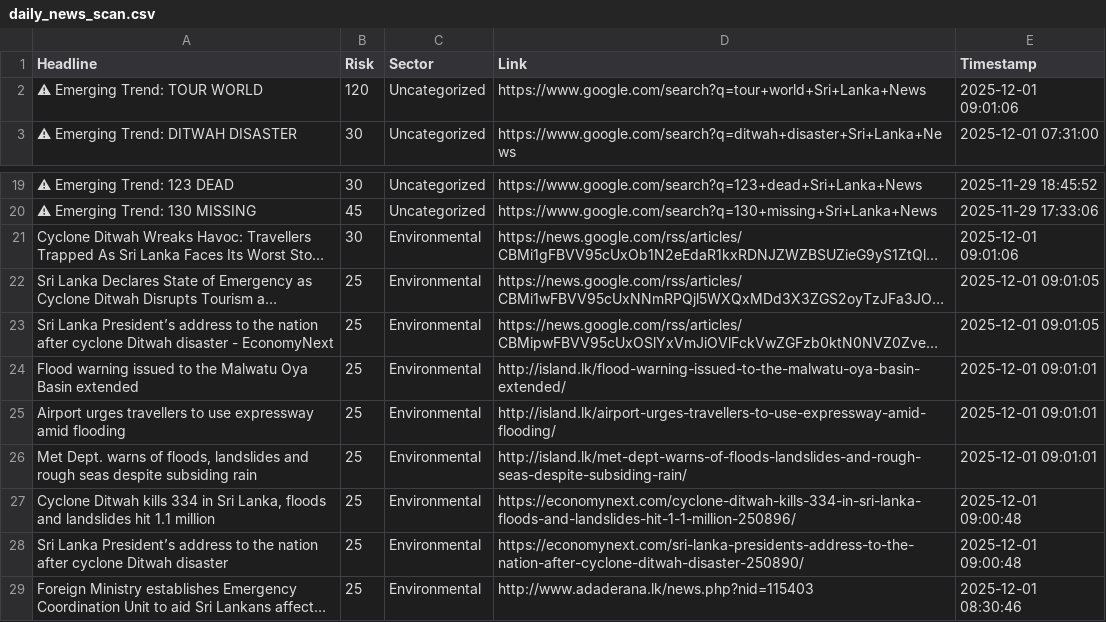
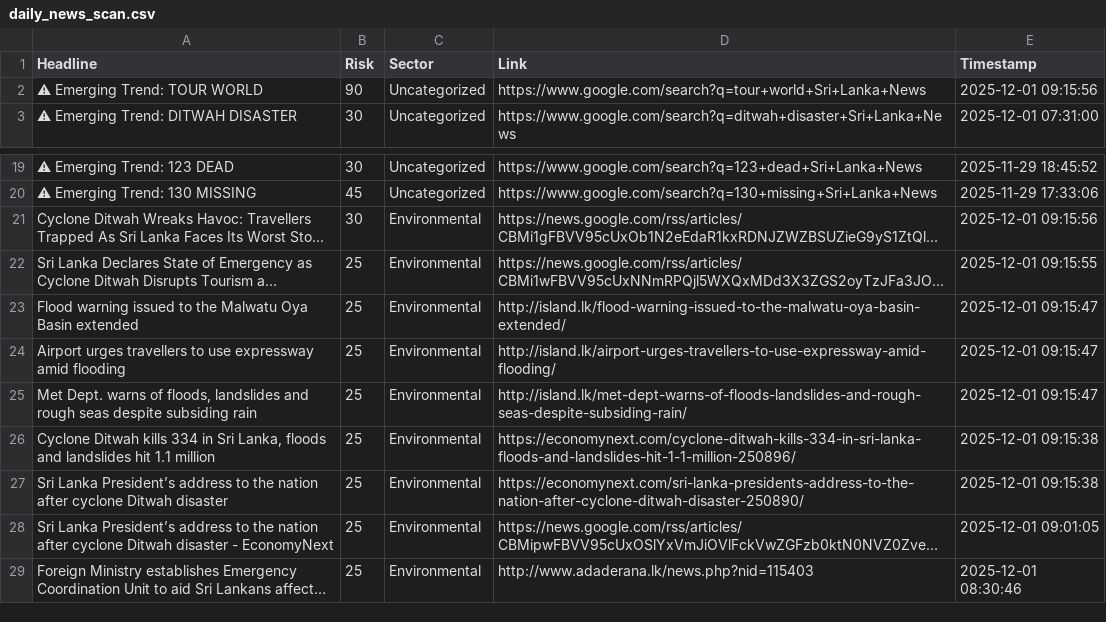
Before and after one commit to usmaanimran/vita_lk, a CSV file: data/daily_news_scan.csv, drawn as a sheet; only a part is shown, gaps mark what is left out; long unchanged cells end in …; removed rows and columns are numbered as before the commit, all else as after; the diff names each change by its address in the sheet, - before the commit and + after, or states it on an @@ line.

```diff
--- a/data/daily_news_scan.csv
+++ b/data/daily_news_scan.csv
-B2 (Risk): 120
+B2 (Risk): 90
-E2 (Timestamp): 2025-12-01 09:01:06
+E2 (Timestamp): 2025-12-01 09:15:56
-E21 (Timestamp): 2025-12-01 09:01:06
+E21 (Timestamp): 2025-12-01 09:15:56
-E22 (Timestamp): 2025-12-01 09:01:05
+E22 (Timestamp): 2025-12-01 09:15:55
+row 23: Flood warning issued to the Malwatu Oya Basin extended | 25 | Environmental | http://island.lk/flood-warning-issued-to-the-malwatu-oya-basin-extended/ | 2025-12-01 09:15:47
+row 24: Airport urges travellers to use expressway amid flooding | 25 | Environmental | http://island.lk/airport-urges-travellers-to-use-expressway-amid-flooding/ | 2025-12-01 09:15:47
+row 25: Met Dept. warns of floods, landslides and rough seas despite subsiding rain | 25 | Environmental | http://island.lk/met-dept-warns-of-floods-landslides-and-rough-seas-despite-subsiding-rain/ | 2025-12-01 09:15:47
+row 26: Cyclone Ditwah kills 334 in Sri Lanka, floods and landslides hit 1.1 million | 25 | Environmental | https://economynext.com/cyclone-ditwah-kills-334-in-sri-lanka-floods-and-landslides-hit-1-1-million-250896/ | 2025-12-01 09:15:38
+row 27: Sri Lanka President’s address to the nation after cyclone Ditwah disaster | 25 | Environmental | https://economynext.com/sri-lanka-presidents-address-to-the-nation-after-cyclone-ditwah-disaster-250890/ | 2025-12-01 09:15:38
-row 24: Flood warning issued to the Malwatu Oya Basin extended | 25 | Environmental | http://island.lk/flood-warning-issued-to-the-malwatu-oya-basin-extended/ | 2025-12-01 09:01:01
-row 25: Airport urges travellers to use expressway amid flooding | 25 | Environmental | http://island.lk/airport-urges-travellers-to-use-expressway-amid-flooding/ | 2025-12-01 09:01:01
-row 26: Met Dept. warns of floods, landslides and rough seas despite subsiding rain | 25 | Environmental | http://island.lk/met-dept-warns-of-floods-landslides-and-rough-seas-despite-subsiding-rain/ | 2025-12-01 09:01:01
-row 27: Cyclone Ditwah kills 334 in Sri Lanka, floods and landslides hit 1.1 million | 25 | Environmental | https://economynext.com/cyclone-ditwah-kills-334-in-sri-lanka-floods-and-landslides-hit-1-1-million-250896/ | 2025-12-01 09:00:48
-row 28: Sri Lanka President’s address to the nation after cyclone Ditwah disaster | 25 | Environmental | https://economynext.com/sri-lanka-presidents-address-to-the-nation-after-cyclone-ditwah-disaster-250890/ | 2025-12-01 09:00:48
```
Also changed, not shown: data/risk_history.csv, 1 other file.
